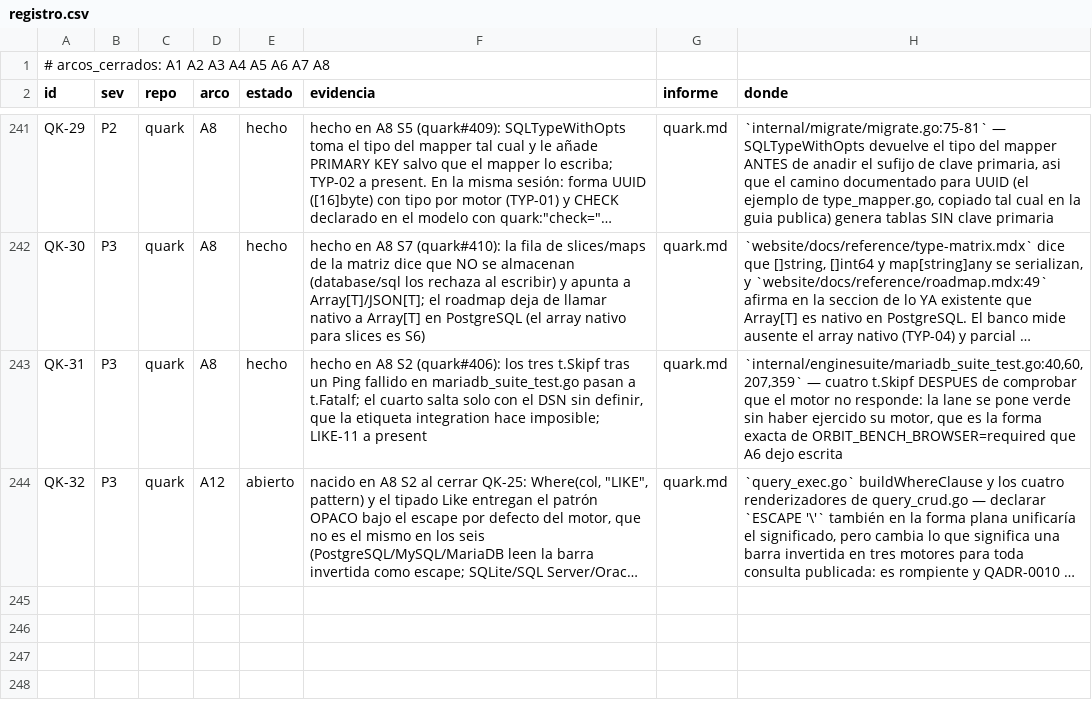
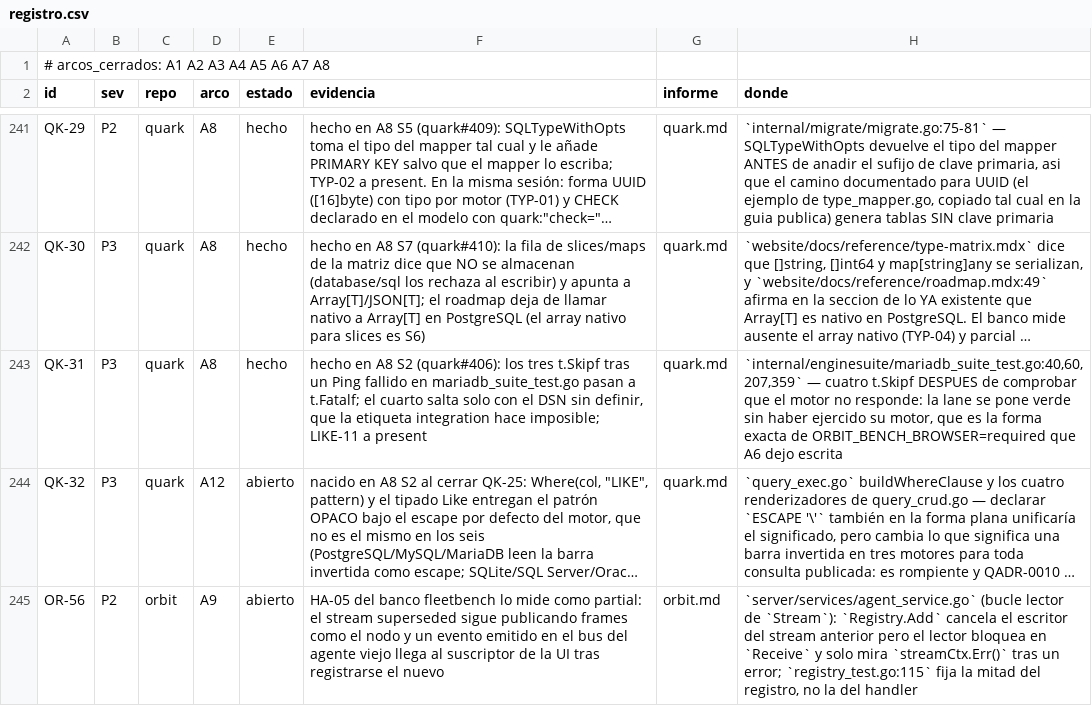
Before and after one commit to jcsvwinston/quantum, a CSV file: docs/auditoria/madurez-2026-09-03/registro.csv, drawn as a sheet; only a part is shown, gaps mark what is left out; long unchanged cells end in …; the diff names each change by its address in the sheet, - before the commit and + after, or states it on an @@ line.

```diff
--- a/docs/auditoria/madurez-2026-09-03/registro.csv
+++ b/docs/auditoria/madurez-2026-09-03/registro.csv
+row 245: OR-56 | P2 | orbit | A9 | abierto | HA-05 del banco fleetbench lo mide como partial: el stream superseded sigue publicando frames como el nodo y un evento emitido en el bus del agente viejo llega al suscriptor de la UI tras registrarse el nuevo | orbit.md | `server/services/agent_service.go` (bucle lector de `Stream`): `Registry.Add` cancela el escritor del stream anterior pero el lector bloquea en `Receive` y solo mira `streamCtx.Err()` tras un error; `registry_test.go:115` fija la mitad del registro, no la del handler
```
Also changed, not shown: 5 other files.
